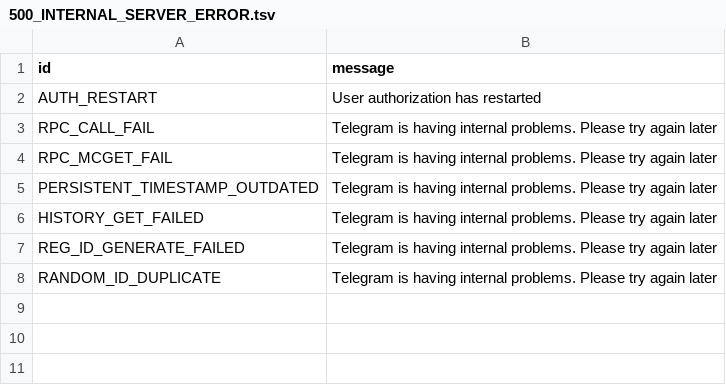
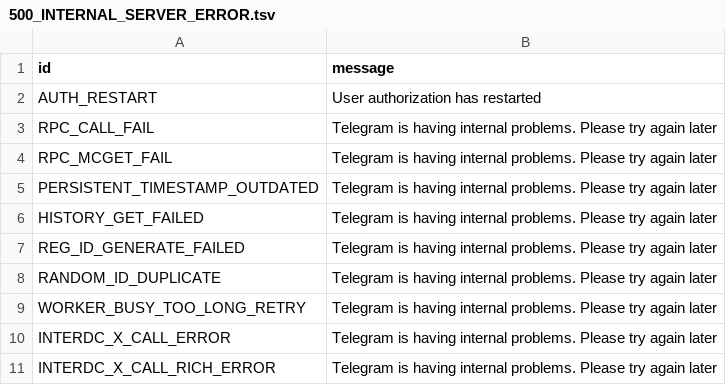
Before and after one commit to pyrogram/pyrogram, a TSV file: compiler/error/source/500_INTERNAL_SERVER_ERROR.tsv, drawn as a sheet; the diff names each change by its address in the sheet, - before the commit and + after, or states it on an @@ line.

Commit message:
Add three more internal server errors

```diff
--- a/compiler/error/source/500_INTERNAL_SERVER_ERROR.tsv
+++ b/compiler/error/source/500_INTERNAL_SERVER_ERROR.tsv
+row 9: WORKER_BUSY_TOO_LONG_RETRY | Telegram is having internal problems. Please try again later
+row 10: INTERDC_X_CALL_ERROR | Telegram is having internal problems. Please try again later
+row 11: INTERDC_X_CALL_RICH_ERROR | Telegram is having internal problems. Please try again later
```
